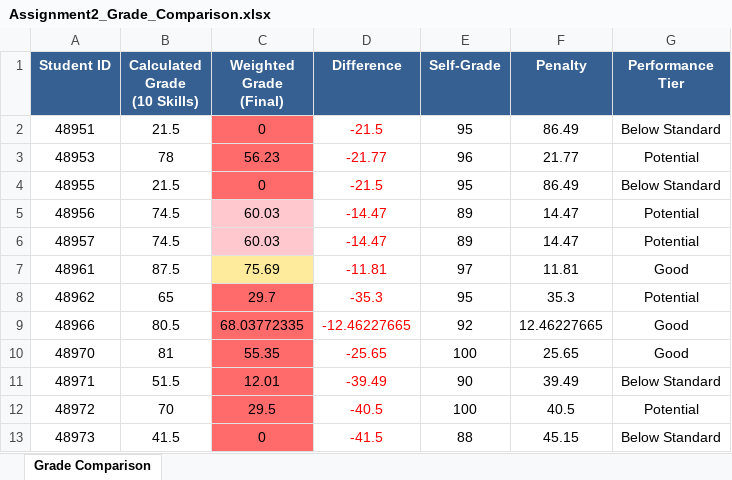
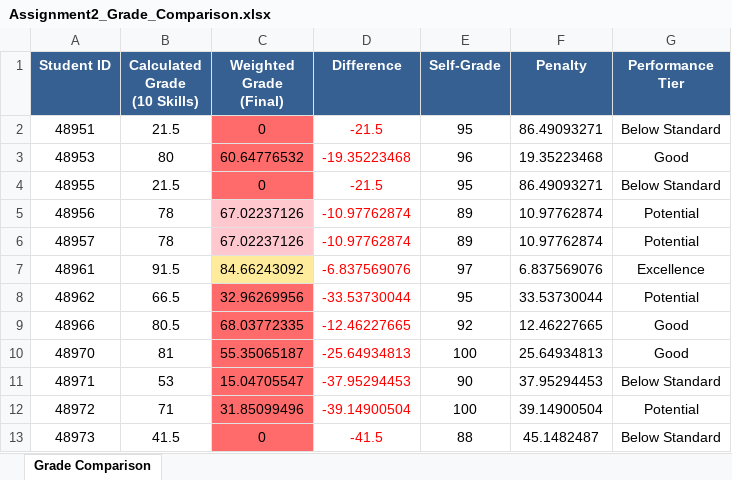
Before and after one commit to OmryTzabbar1/RuniGrader, an Excel workbook: StudentGradesForRami/Assignment2_Grade_Comparison.xlsx, sheet Grade Comparison, drawn as a sheet; only a part is shown; values as stored, in another font and other column widths than the file's, no borders; the diff covers the shown part only; the diff names each change by its address in the sheet, - before the commit and + after, or states it on an @@ line.

```diff
--- a/StudentGradesForRami/Assignment2_Grade_Comparison.xlsx (sheet Grade Comparison)
+++ b/StudentGradesForRami/Assignment2_Grade_Comparison.xlsx (sheet Grade Comparison)
-F2 (Penalty): 86.49
+F2 (Penalty): 86.49093271
-B3 (Calculated Grade (10 Skills)): 78
+B3 (Calculated Grade (10 Skills)): 80
-C3 (Weighted Grade (Final)): 56.23
+C3 (Weighted Grade (Final)): 60.64776532
-D3 (Difference): -21.77
+D3 (Difference): -19.35223468
-F3 (Penalty): 21.77
+F3 (Penalty): 19.35223468
-G3 (Performance Tier): Potential
+G3 (Performance Tier): Good
-F4 (Penalty): 86.49
+F4 (Penalty): 86.49093271
-B5:B6 (Calculated Grade (10 Skills)): 74.5
+B5:B6 (Calculated Grade (10 Skills)): 78
-C5:C6 (Weighted Grade (Final)): 60.03
+C5:C6 (Weighted Grade (Final)): 67.02237126
-D5:D6 (Difference): -14.47
+D5:D6 (Difference): -10.97762874
-F5:F6 (Penalty): 14.47
+F5:F6 (Penalty): 10.97762874
-B7 (Calculated Grade (10 Skills)): 87.5
+B7 (Calculated Grade (10 Skills)): 91.5
-C7 (Weighted Grade (Final)): 75.69
+C7 (Weighted Grade (Final)): 84.66243092
-D7 (Difference): -11.81
+D7 (Difference): -6.837569076
-F7 (Penalty): 11.81
+F7 (Penalty): 6.837569076
-G7 (Performance Tier): Good
+G7 (Performance Tier): Excellence
-B8 (Calculated Grade (10 Skills)): 65
+B8 (Calculated Grade (10 Skills)): 66.5
-C8 (Weighted Grade (Final)): 29.7
+C8 (Weighted Grade (Final)): 32.96269956
-D8 (Difference): -35.3
+D8 (Difference): -33.53730044
-F8 (Penalty): 35.3
+F8 (Penalty): 33.53730044
-C10 (Weighted Grade (Final)): 55.35
+C10 (Weighted Grade (Final)): 55.35065187
-D10 (Difference): -25.65
+D10 (Difference): -25.64934813
-F10 (Penalty): 25.65
+F10 (Penalty): 25.64934813
-B11 (Calculated Grade (10 Skills)): 51.5
+B11 (Calculated Grade (10 Skills)): 53
-C11 (Weighted Grade (Final)): 12.01
+C11 (Weighted Grade (Final)): 15.04705547
-D11 (Difference): -39.49
+D11 (Difference): -37.95294453
-F11 (Penalty): 39.49
+F11 (Penalty): 37.95294453
-B12 (Calculated Grade (10 Skills)): 70
+B12 (Calculated Grade (10 Skills)): 71
-C12 (Weighted Grade (Final)): 29.5
+C12 (Weighted Grade (Final)): 31.85099496
-D12 (Difference): -40.5
+D12 (Difference): -39.14900504
-F12 (Penalty): 40.5
+F12 (Penalty): 39.14900504
-F13 (Penalty): 45.15
+F13 (Penalty): 45.1482487
```
Also changed, not shown: 33 edited cells elsewhere in this sheet, StudentGradesMoodleFormat/Assignment2_Moodle_Grades.xlsx, 24 other files.
